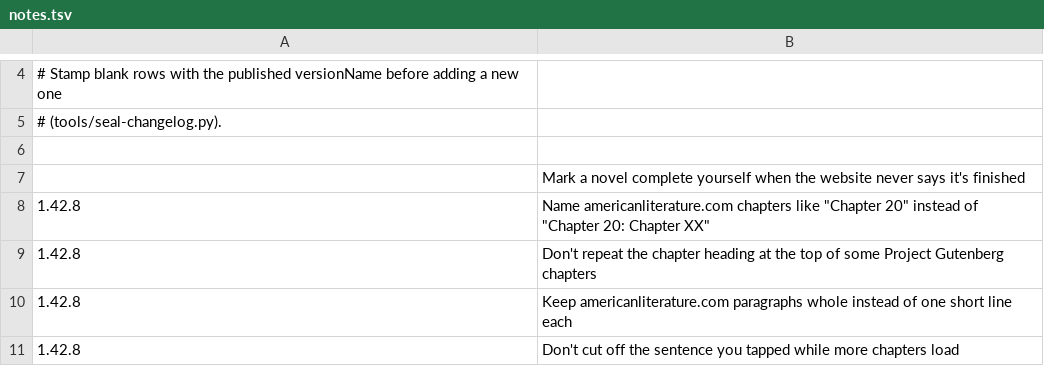
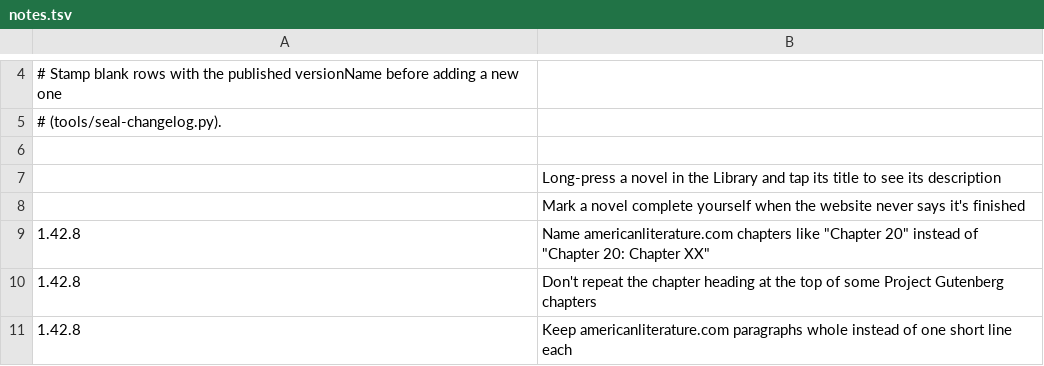
Before and after one commit to vtlinh/novels, a TSV file: android/changelog/notes.tsv, drawn as a sheet; only a part is shown, gaps mark what is left out; the shorter side is filled out with more unchanged rows; the diff names each change by its address in the sheet, - before the commit and + after, or states it on an @@ line.

```diff
--- a/android/changelog/notes.tsv
+++ b/android/changelog/notes.tsv
+row 7:  | Long-press a novel in the Library and tap its title to see its description
```
Also changed, not shown: 2 other files.
